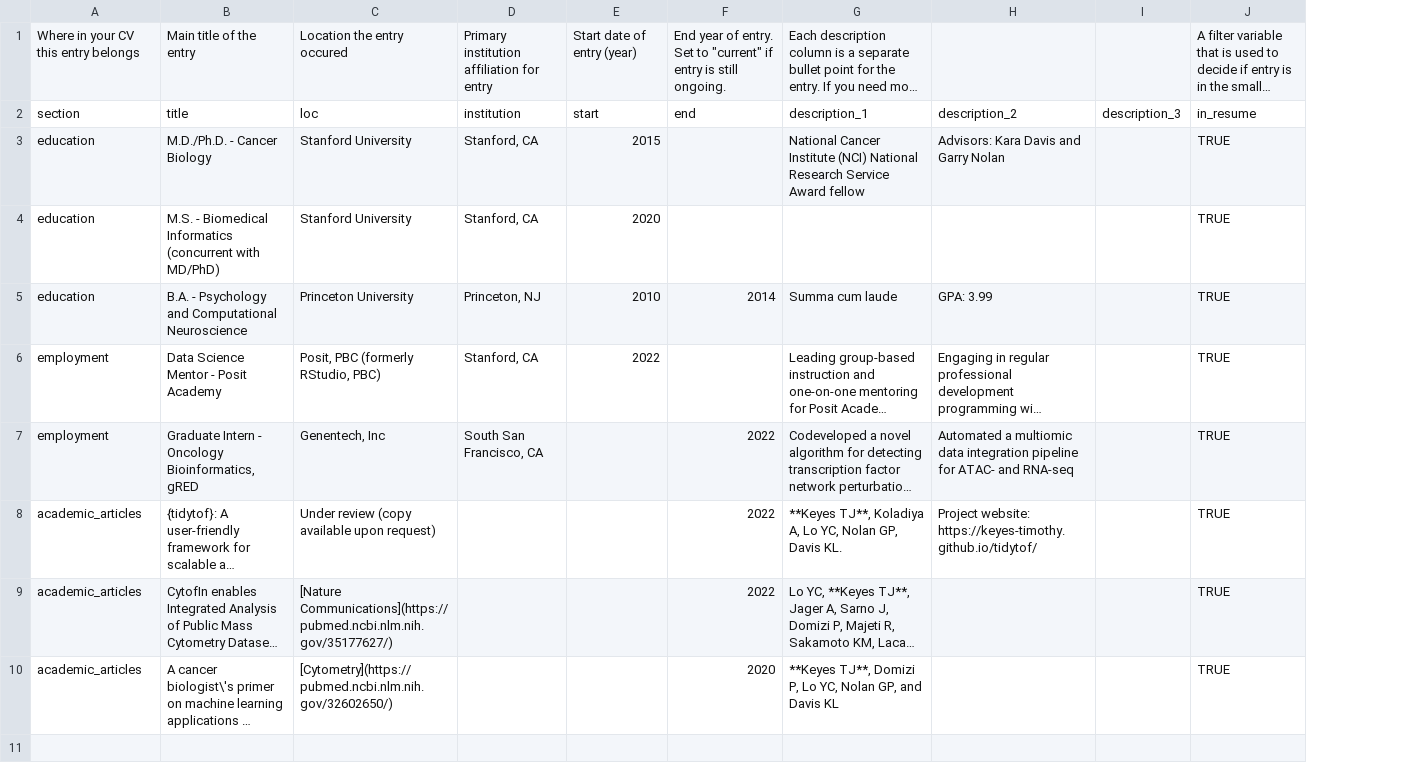
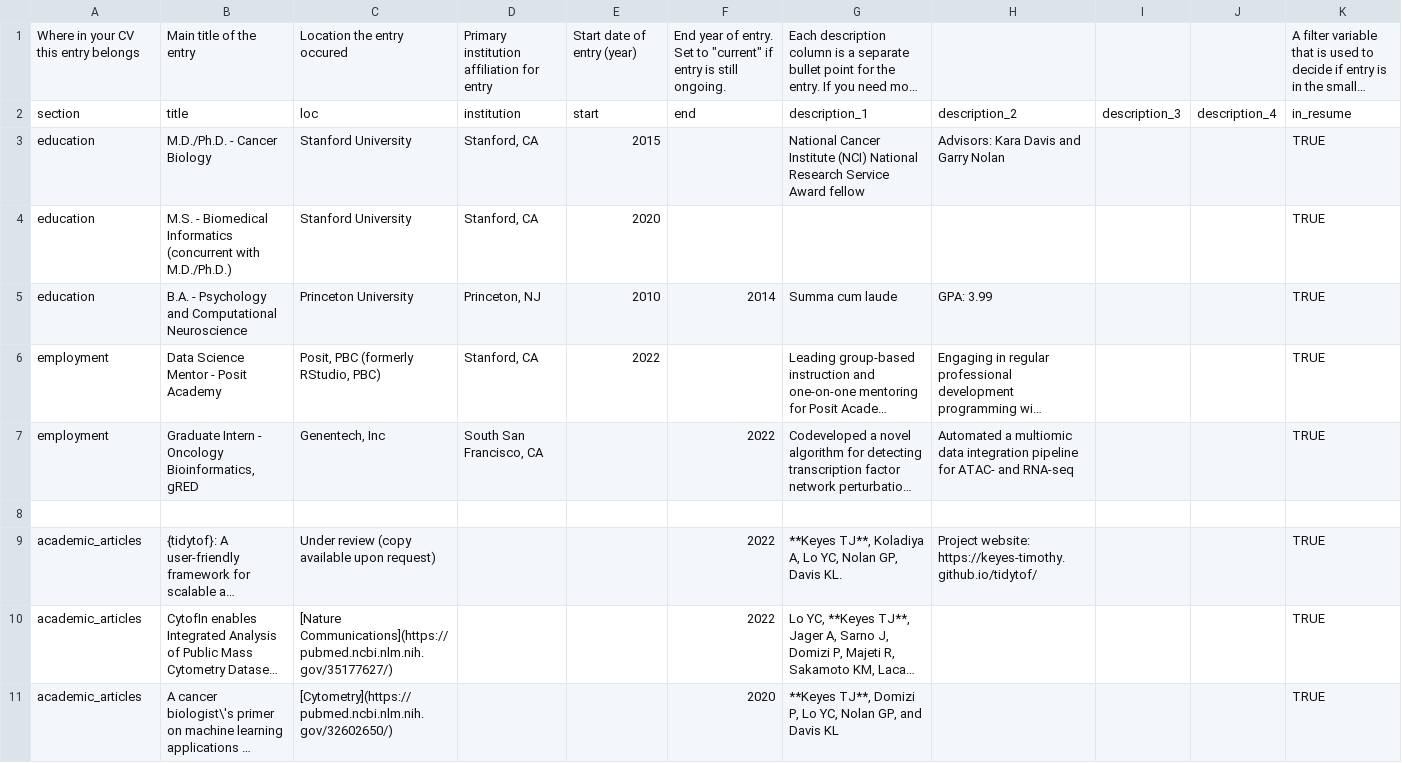
Before and after one commit to keyes-timothy/cv, a CSV file: data/entries.csv, drawn as a sheet; only a part is shown; long unchanged cells end in …; the diff covers the shown part only; the diff names each change by its address in the sheet, - before the commit and + after, or states it on an @@ line.

```diff
--- a/data/entries.csv
+++ b/data/entries.csv
+column J, row 2: description_4
-B4: …(concurrent with MD/PhD)
+B4: …(concurrent with M.D./Ph.D.)
+row 8: (empty)
```
Also changed, not shown: 10 added rows elsewhere in this file, data/language_skills.csv, 5 other files.
